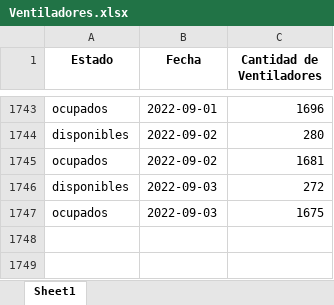
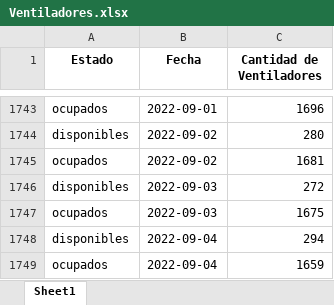
Before and after one commit to Sud-Austral/COVID_CL, an Excel workbook: Hospitales/Ventiladores.xlsx, sheet Sheet1, drawn as a sheet; only a part is shown, gaps mark what is left out; values as stored, in another font and other column widths than the file's, no borders; the diff names each change by its address in the sheet, - before the commit and + after, or states it on an @@ line.

```diff
--- a/Hospitales/Ventiladores.xlsx (sheet Sheet1)
+++ b/Hospitales/Ventiladores.xlsx (sheet Sheet1)
+row 1748: disponibles | 2022-09-04 | 294
+row 1749: ocupados | 2022-09-04 | 1659
```
Also changed, not shown: Hospitales/CamasHospital_Diario.xlsx, Hospitales/Hospitales.xlsx, 1 other file.
